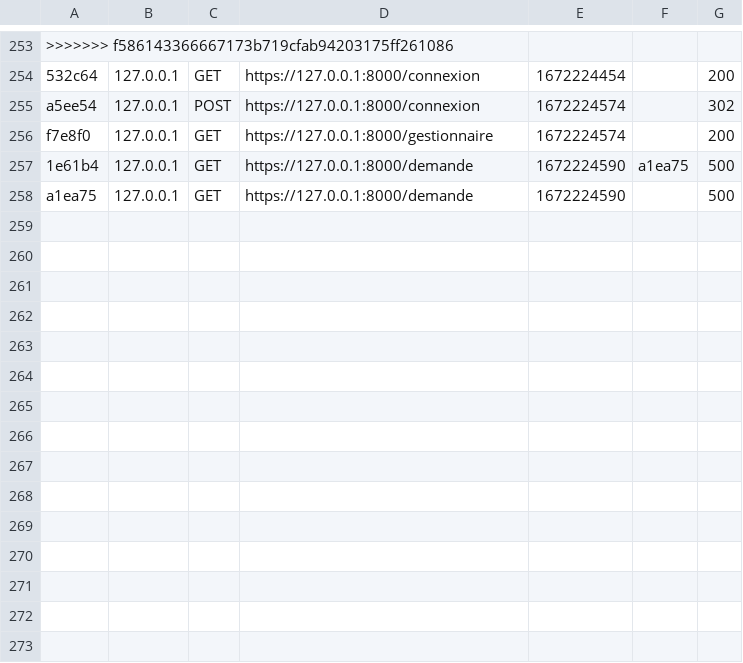
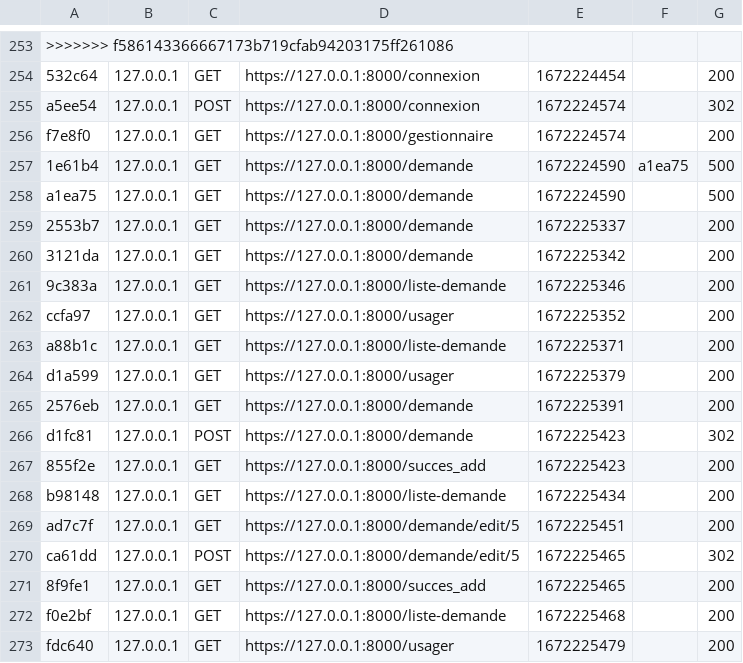
Before and after one commit to Mikitchin/MFP_Gestion_Clients, a CSV file: var/cache/dev/profiler/index.csv, drawn as a sheet; only a part is shown, gaps mark what is left out.

```diff
--- a/var/cache/dev/profiler/index.csv
+++ b/var/cache/dev/profiler/index.csv
@@ -258 +258,16 @@ f7e8f0,127.0.0.1,GET,https://127.0.0.1:8000/gestionnaire,1672224574,,200
 a1ea75,127.0.0.1,GET,https://127.0.0.1:8000/demande,1672224590,,500
+2553b7,127.0.0.1,GET,https://127.0.0.1:8000/demande,1672225337,,200
+3121da,127.0.0.1,GET,https://127.0.0.1:8000/demande,1672225342,,200
+9c383a,127.0.0.1,GET,https://127.0.0.1:8000/liste-demande,1672225346,,200
+ccfa97,127.0.0.1,GET,https://127.0.0.1:8000/usager,1672225352,,200
+a88b1c,127.0.0.1,GET,https://127.0.0.1:8000/liste-demande,1672225371,,200
+d1a599,127.0.0.1,GET,https://127.0.0.1:8000/usager,1672225379,,200
+2576eb,127.0.0.1,GET,https://127.0.0.1:8000/demande,1672225391,,200
+d1fc81,127.0.0.1,POST,https://127.0.0.1:8000/demande,1672225423,,302
+855f2e,127.0.0.1,GET,https://127.0.0.1:8000/succes_add,1672225423,,200
+b98148,127.0.0.1,GET,https://127.0.0.1:8000/liste-demande,1672225434,,200
+ad7c7f,127.0.0.1,GET,https://127.0.0.1:8000/demande/edit/5,1672225451,,200
+ca61dd,127.0.0.1,POST,https://127.0.0.1:8000/demande/edit/5,1672225465,,302
+8f9fe1,127.0.0.1,GET,https://127.0.0.1:8000/succes_add,1672225465,,200
+f0e2bf,127.0.0.1,GET,https://127.0.0.1:8000/liste-demande,1672225468,,200
+fdc640,127.0.0.1,GET,https://127.0.0.1:8000/usager,1672225479,,200
```
Also changed, not shown: 1 other file.
